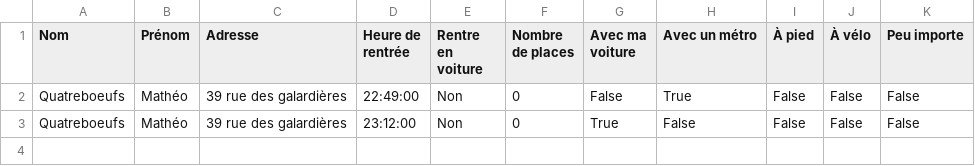
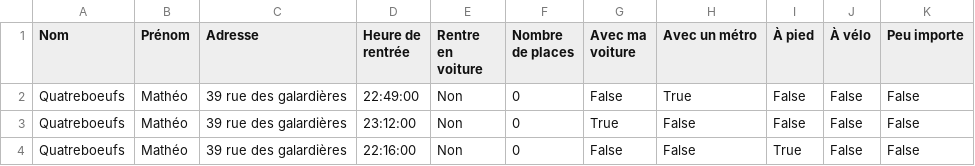
Before and after one commit to mathlesage/Safe_Home, a CSV file: inscriptions.csv, drawn as a sheet; the diff names each change by its address in the sheet, - before the commit and + after, or states it on an @@ line.

Commit message:
Mise à jour du fichier inscriptions.csv

```diff
--- a/inscriptions.csv
+++ b/inscriptions.csv
+row 4: Quatreboeufs | Mathéo | 39 rue des galardières | 22:16:00 | Non | 0 | False | False | True | False | False
```
